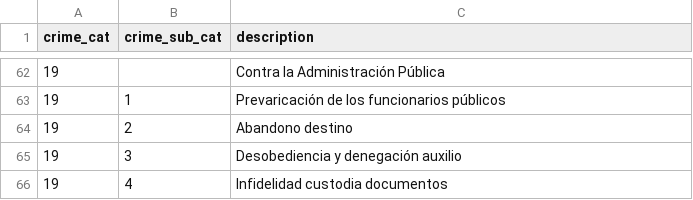
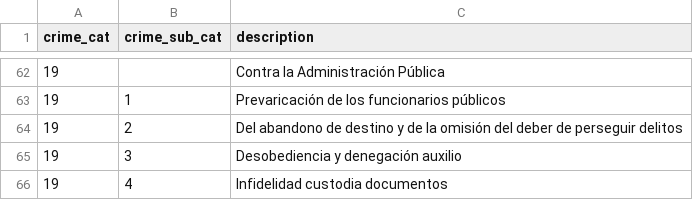
Before and after one commit to civio/elindultometro, a CSV file: data/codigo_penal.csv, drawn as a sheet; only a part is shown, gaps mark what is left out.

Commit message:
Fix 19.2 section description #16

```diff
--- a/data/codigo_penal.csv
+++ b/data/codigo_penal.csv
@@ -63,3 +63,3 @@ crime_cat,crime_sub_cat,description
 19,1,Prevaricación de los funcionarios públicos
-19,2,Abandono destino
+19,2,Del abandono de destino y de la omisión del deber de perseguir delitos
 19,3,Desobediencia y denegación auxilio
```
